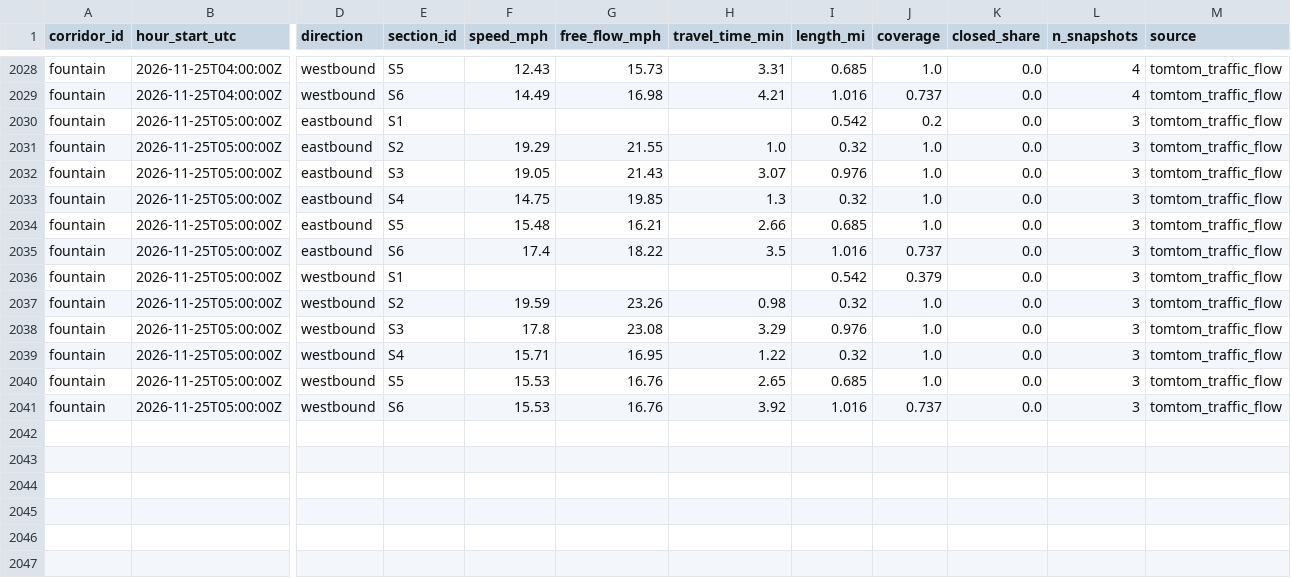
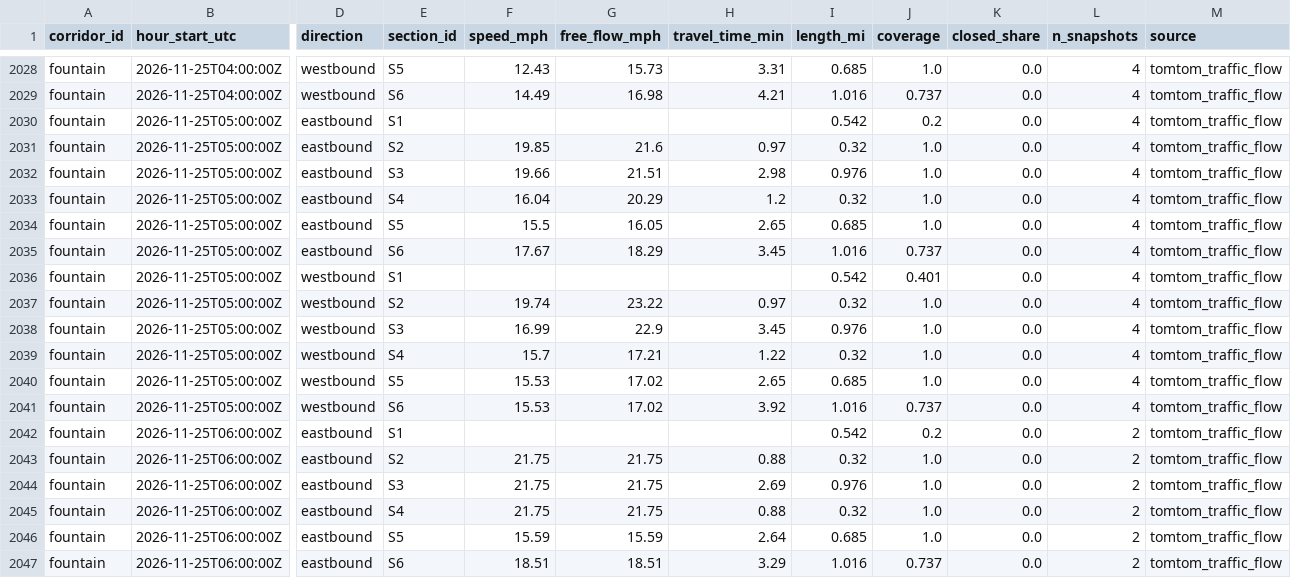
Before and after one commit to here/aviary, a CSV file: data/corridors/fountain/traffic/fountain_traffic_2026-11.csv, drawn as a sheet; only a part is shown, gaps mark what is left out; rows hold the shown columns only; the diff covers the shown part only; the diff names each change by its address in the sheet, - before the commit and + after, or states it on an @@ line.

```diff
--- a/data/corridors/fountain/traffic/fountain_traffic_2026-11.csv
+++ b/data/corridors/fountain/traffic/fountain_traffic_2026-11.csv
-L2030:L2041 (n_snapshots): 3
+L2030:L2041 (n_snapshots): 4
-F2031 (speed_mph): 19.29
+F2031 (speed_mph): 19.85
-G2031 (free_flow_mph): 21.55
+G2031 (free_flow_mph): 21.6
-H2031 (travel_time_min): 1.0
+H2031 (travel_time_min): 0.97
-F2032 (speed_mph): 19.05
+F2032 (speed_mph): 19.66
-G2032 (free_flow_mph): 21.43
+G2032 (free_flow_mph): 21.51
-H2032 (travel_time_min): 3.07
+H2032 (travel_time_min): 2.98
-F2033 (speed_mph): 14.75
+F2033 (speed_mph): 16.04
-G2033 (free_flow_mph): 19.85
+G2033 (free_flow_mph): 20.29
-H2033 (travel_time_min): 1.3
+H2033 (travel_time_min): 1.2
-F2034 (speed_mph): 15.48
+F2034 (speed_mph): 15.5
-G2034 (free_flow_mph): 16.21
+G2034 (free_flow_mph): 16.05
-H2034 (travel_time_min): 2.66
+H2034 (travel_time_min): 2.65
-F2035 (speed_mph): 17.4
+F2035 (speed_mph): 17.67
-G2035 (free_flow_mph): 18.22
+G2035 (free_flow_mph): 18.29
-H2035 (travel_time_min): 3.5
+H2035 (travel_time_min): 3.45
-J2036 (coverage): 0.379
+J2036 (coverage): 0.401
-F2037 (speed_mph): 19.59
+F2037 (speed_mph): 19.74
-G2037 (free_flow_mph): 23.26
+G2037 (free_flow_mph): 23.22
-H2037 (travel_time_min): 0.98
+H2037 (travel_time_min): 0.97
-F2038 (speed_mph): 17.8
+F2038 (speed_mph): 16.99
-G2038 (free_flow_mph): 23.08
+G2038 (free_flow_mph): 22.9
-H2038 (travel_time_min): 3.29
+H2038 (travel_time_min): 3.45
-F2039 (speed_mph): 15.71
+F2039 (speed_mph): 15.7
-G2039 (free_flow_mph): 16.95
+G2039 (free_flow_mph): 17.21
-G2040:G2041 (free_flow_mph): 16.76
+G2040:G2041 (free_flow_mph): 17.02
+row 2042: fountain | 2026-11-25T06:00:00Z | eastbound | S1 |  |  |  | 0.542 | 0.2 | 0.0 | 2 | tomtom_traffic_flow
+row 2043: fountain | 2026-11-25T06:00:00Z | eastbound | S2 | 21.75 | 21.75 | 0.88 | 0.32 | 1.0 | 0.0 | 2 | tomtom_traffic_flow
+row 2044: fountain | 2026-11-25T06:00:00Z | eastbound | S3 | 21.75 | 21.75 | 2.69 | 0.976 | 1.0 | 0.0 | 2 | tomtom_traffic_flow
+row 2045: fountain | 2026-11-25T06:00:00Z | eastbound | S4 | 21.75 | 21.75 | 0.88 | 0.32 | 1.0 | 0.0 | 2 | tomtom_traffic_flow
+row 2046: fountain | 2026-11-25T06:00:00Z | eastbound | S5 | 15.59 | 15.59 | 2.64 | 0.685 | 1.0 | 0.0 | 2 | tomtom_traffic_flow
+row 2047: fountain | 2026-11-25T06:00:00Z | eastbound | S6 | 18.51 | 18.51 | 3.29 | 1.016 | 0.737 | 0.0 | 2 | tomtom_traffic_flow
```
Also changed, not shown: 6 added rows elsewhere in this file, data/corridors/sunset/observed/sunset_observed_2026-11.csv, data/corridors/sunset/traffic/sunset_here_traffic_2026-11.csv, 20 other files.
